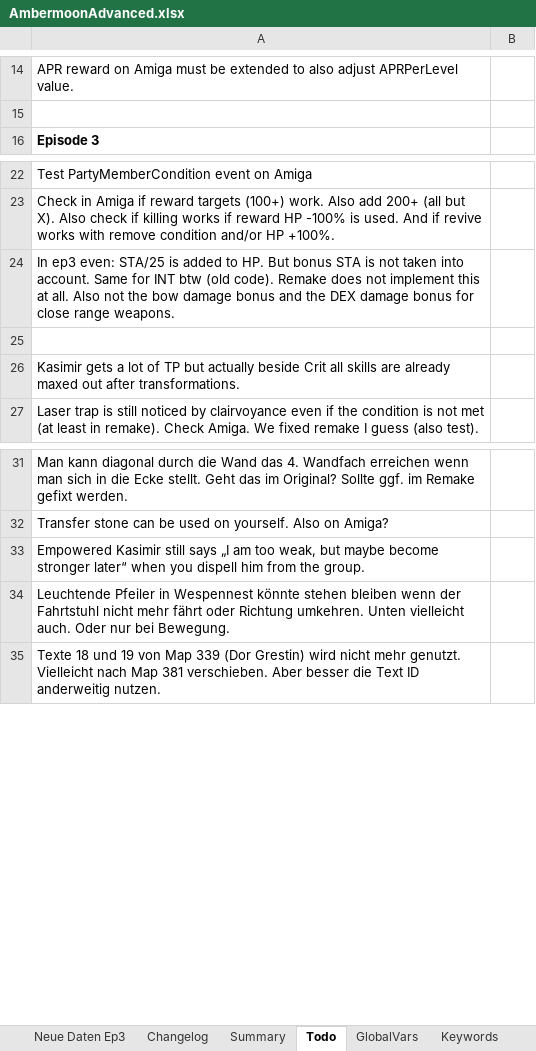
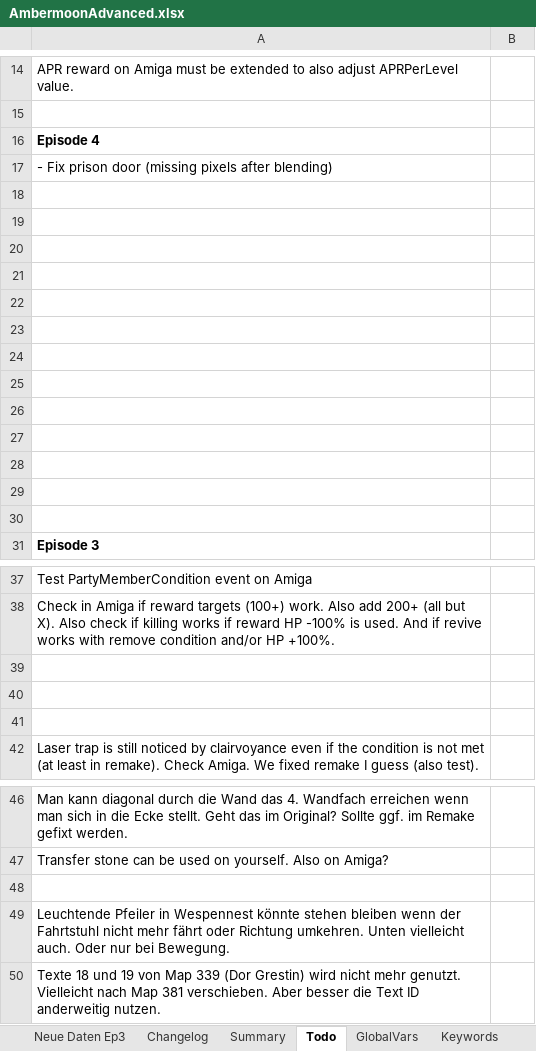
Before and after one commit to Pyrdacor/Ambermoon-Advanced, an Excel workbook: AmbermoonAdvanced.xlsx, sheet Todo, drawn as a sheet; only a part is shown, gaps mark what is left out; values as stored, in another font and other column widths than the file's, no borders; removed rows and columns are numbered as before the commit, all else as after; the diff names each change by its address in the sheet, - before the commit and + after, or states it on an @@ line.

Commit message:
Working on prison

```diff
--- a/AmbermoonAdvanced.xlsx (sheet Todo)
+++ b/AmbermoonAdvanced.xlsx (sheet Todo)
+row 16: Episode 4
+row 17: - Fix prison door (missing pixels after blending)
+row 18: (empty)
+row 19: (empty)
+row 20: (empty)
+row 21: (empty)
+row 22: (empty)
+row 23: (empty)
+row 24: (empty)
+row 25: (empty)
+row 26: (empty)
+row 27: (empty)
+row 28: (empty)
+row 29: (empty)
+row 30: (empty)
-row 24: In ep3 even: STA/25 is added to HP. But bonus STA is not taken into account. Same for INT btw (old code). Remake does not implement this at all. Also not the bow damage bonus and the DEX damage bonus for close range weapons.
-A40: Kasimir gets a lot of TP but actually beside Crit all skills are already maxed out after transformations.
+A40: (empty)
+row 41: (empty)
-A48: Empowered Kasimir still says „I am too weak, but maybe become stronger later“ when you dispell him from the group.
+A48: (empty)
```
Also changed, not shown: sheet CombatBackgrounds, sheet Overlays, sheet ObjectGfx, sheet Monsters, sheet WallGfx, sheet Labdata, 3 more sheets, other sheet tabs, 43 other files.
